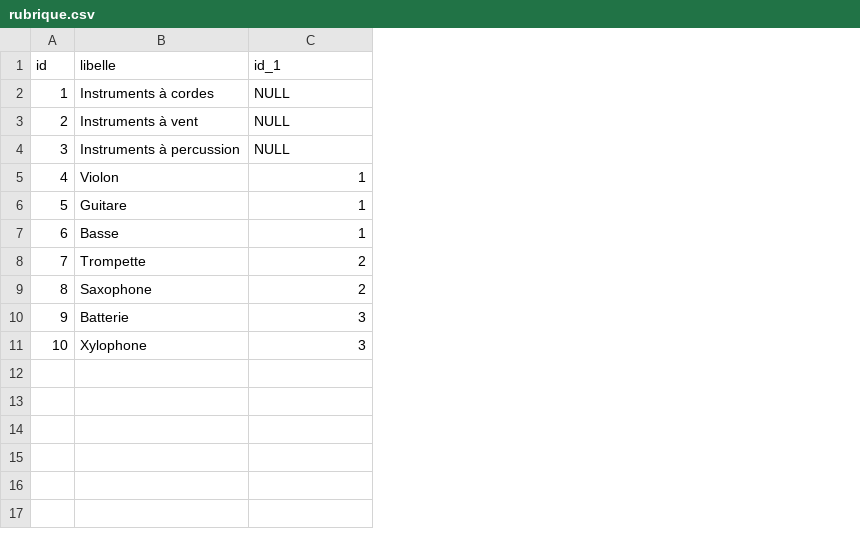
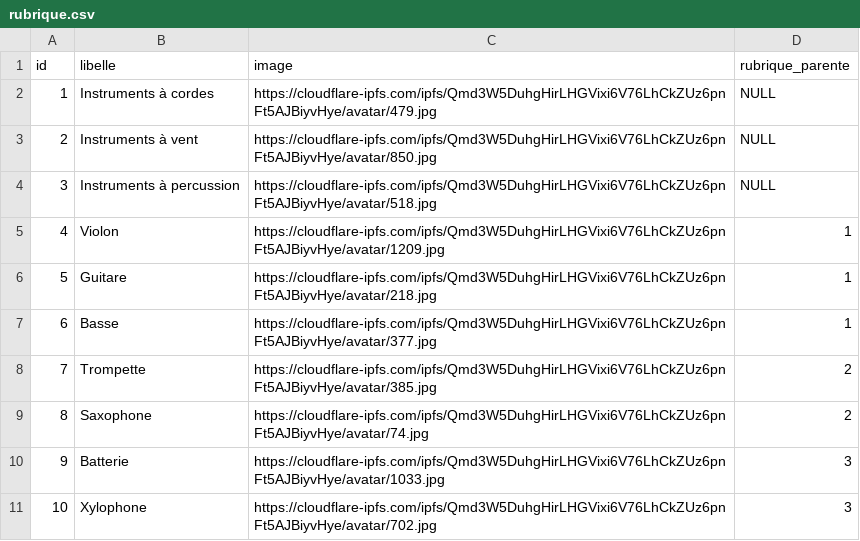
Before and after one commit to Tsuihakuwu/GreenVillage, a CSV file: database/CSV/rubrique.csv, drawn as a sheet; addresses are those after the commit; the diff names each change by its address in the sheet, - before the commit and + after, or states it on an @@ line.

```diff
--- a/database/CSV/rubrique.csv
+++ b/database/CSV/rubrique.csv
+column C (image), rows 2-11: https://cloudflare-ipfs.com/ipfs/Qmd3W5DuhgHirLHGVixi6V76LhCkZUz6pnFt5AJBiyvHye/avatar/479.jpg | https://cloudflare-ipfs.com/ipfs/Qmd3W5DuhgHirLHGVixi6V76LhCkZUz6pnFt5AJBiyvHye/avatar/850.jpg | https://cloudflare-ipfs.com/ipfs/Qmd3W5DuhgHirLHGVixi6V76LhCkZUz6pnFt5AJBiyvHye/avatar/518.jpg | https://cloudflare-ipfs.com/ipfs/Qmd3W5DuhgHirLHGVixi6V76LhCkZUz6pnFt5AJBiyvHye/avatar/1209.jpg | https://cloudflare-ipfs.com/ipfs/Qmd3W5DuhgHirLHGVixi6V76LhCkZUz6pnFt5AJBiyvHye/avatar/218.jpg | https://cloudflare-ipfs.com/ipfs/Qmd3W5DuhgHirLHGVixi6V76LhCkZUz6pnFt5AJBiyvHye/avatar/377.jpg | https://cloudflare-ipfs.com/ipfs/Qmd3W5DuhgHirLHGVixi6V76LhCkZUz6pnFt5AJBiyvHye/avatar/385.jpg | https://cloudflare-ipfs.com/ipfs/Qmd3W5DuhgHirLHGVixi6V76LhCkZUz6pnFt5AJBiyvHye/avatar/74.jpg | https://cloudflare-ipfs.com/ipfs/Qmd3W5DuhgHirLHGVixi6V76LhCkZUz6pnFt5AJBiyvHye/avatar/1033.jpg | https://cloudflare-ipfs.com/ipfs/Qmd3W5DuhgHirLHGVixi6V76LhCkZUz6pnFt5AJBiyvHye/avatar/702.jpg
-D1: id_1
+D1: rubrique_parente
```
Also changed, not shown: database/CSV/client.csv, database/CSV/commande.csv, 13 other files.
